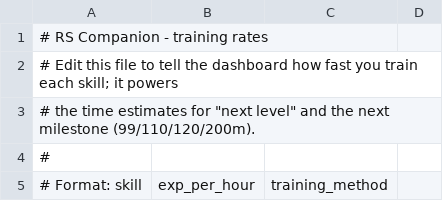
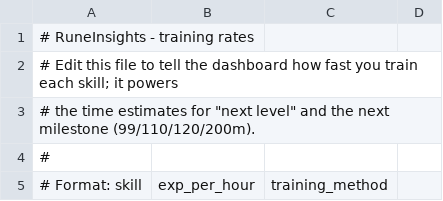
Before and after one commit to Dreamscent/RuneInsights, a CSV file: data/skill_rates.csv, drawn as a sheet; only a part is shown.

```diff
--- a/data/skill_rates.csv
+++ b/data/skill_rates.csv
@@ -1,2 +1,2 @@
-# RS Companion - training rates
+# RuneInsights - training rates
 # Edit this file to tell the dashboard how fast you train each skill; it powers
```
Also changed, not shown: 2 other files.
